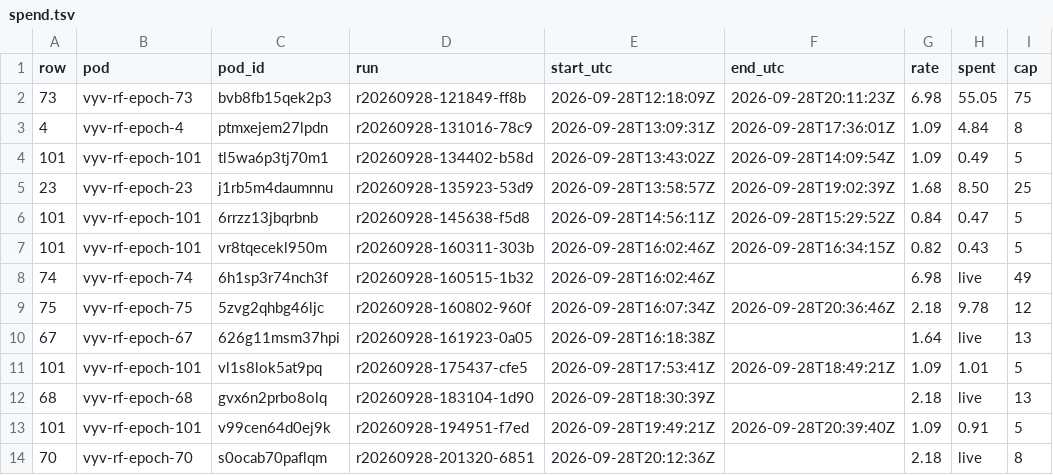
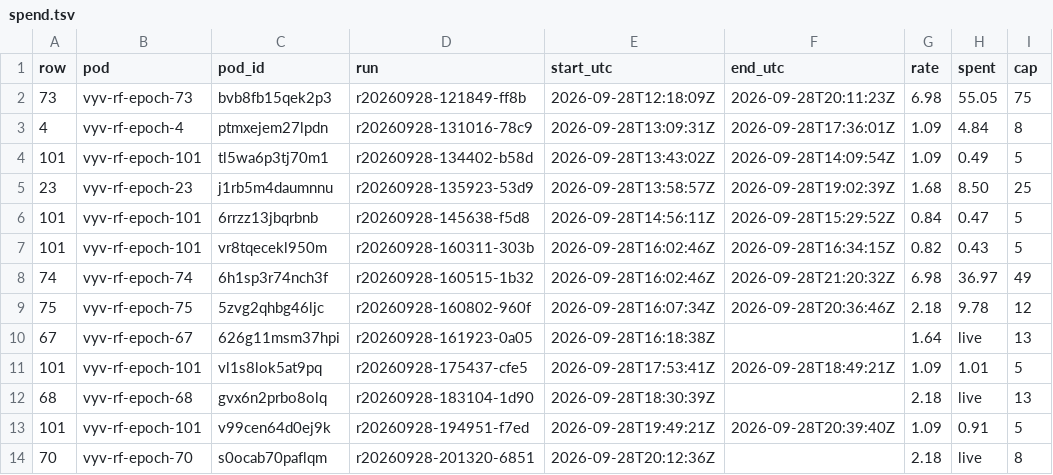
Before and after one commit to danielreuter/research-notes, a TSV file: lanes/vllm-epoch-run/evidence/spend.tsv, drawn as a sheet; only a part is shown; the diff names each change by its address in the sheet, - before the commit and + after, or states it on an @@ line.

```diff
--- a/lanes/vllm-epoch-run/evidence/spend.tsv
+++ b/lanes/vllm-epoch-run/evidence/spend.tsv
-F8 (end_utc): (empty)
+F8 (end_utc): 2026-09-28T21:20:32Z
-H8 (spent): live
+H8 (spent): 36.97
```
Also changed, not shown: 8 other files.
